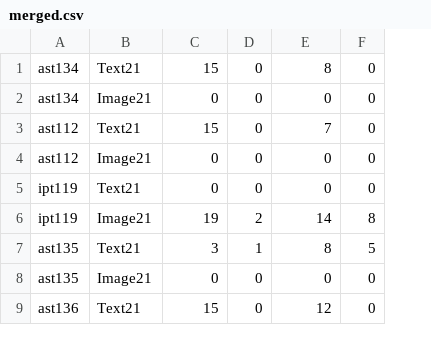
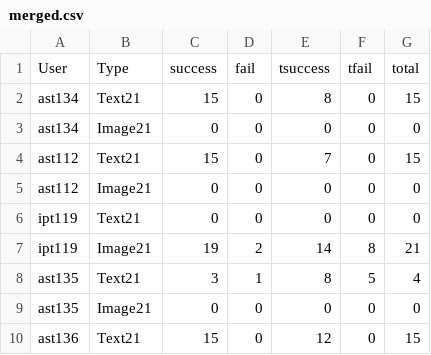
Before and after one commit to jlanks/PasswordAnalysis, a CSV file: files/merged.csv, drawn as a sheet; only a part is shown; addresses are those after the commit; the diff names each change by its address in the sheet, - before the commit and + after, or states it on an @@ line.

Commit message:
Added total values to the merged csv file. Added a basic test case for Pile_Of_Records

```diff
--- a/files/merged.csv
+++ b/files/merged.csv
+column G, rows 2-10: 15 | 0 | 15 | 0 | 0 | 21 | 4 | 0 | 15
+row 1: User | Type | success | fail | tsuccess | tfail | total
```
Also changed, not shown: 3 other files.
